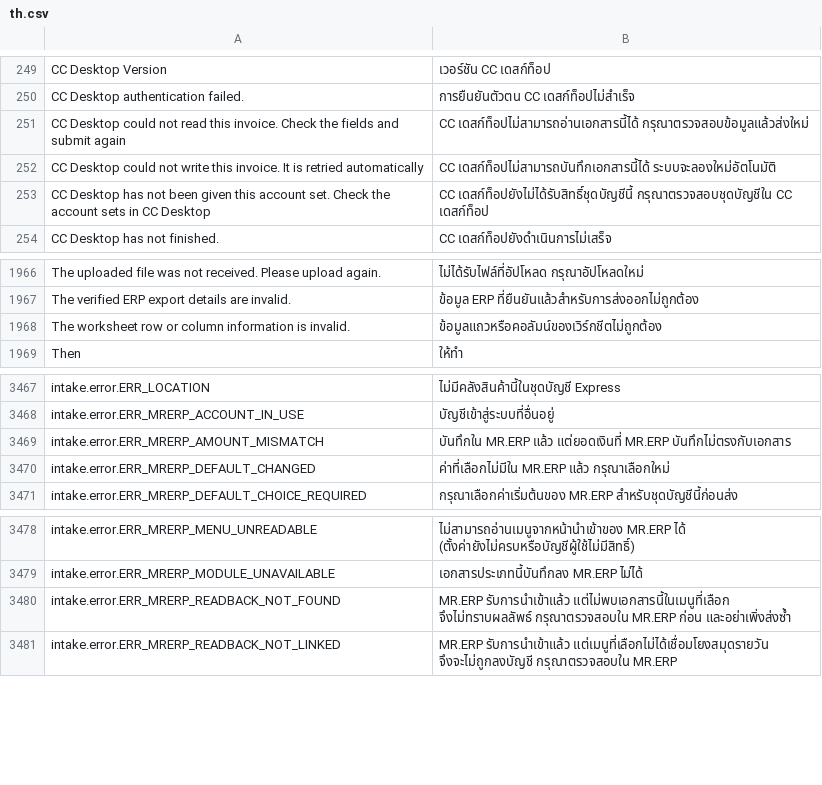
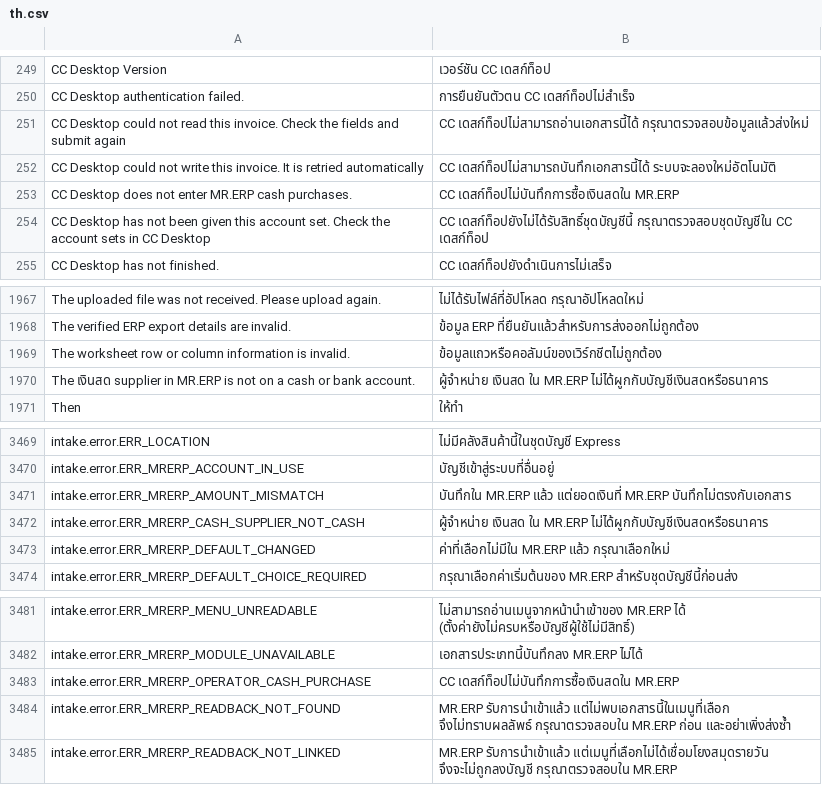
Before and after one commit to skin306152-star/pearnly, a CSV file: apps/pearnly_cowork/pearnly_cowork/translations/th.csv, drawn as a sheet; only a part is shown, gaps mark what is left out.

Commit message:
feat: MR.ERP cash purchases are entered instead of refused: column 9 of the import sheet (the supplier MR.ERP posts the payable to) is a supplier on a cash account, MR.ERP's own starter CODE_NOAP or then เงินสด, used only when its account is the reference cash account or the chosen bank account, with เงินสด created on the reference cash account when neither is there; column 10 (the supplier the input VAT is filed under) stays the real seller; a เงินสด supplier on another account holds the cash purchases with ERR_MRERP_CASH_SUPPLIER_NOT_CASH and leaves the credit ones in the batch; Cowork (entry dialog, LINE, scheduled tasks, CC tool text) and ERP (paid purchases) share the same core, and the CC Desktop entry holds a cash purchase for a person since its recipe has no invoice-supplier field yet

```diff
--- a/apps/pearnly_cowork/pearnly_cowork/translations/th.csv
+++ b/apps/pearnly_cowork/pearnly_cowork/translations/th.csv
@@ -252,2 +252,3 @@ CC Desktop could not read this invoice. Check the fields and submit again,CC เ
 CC Desktop could not write this invoice. It is retried automatically,CC เดสก์ท็อปไม่สามารถบันทึกเอกสารนี้ได้ ระบบจะลองใหม่อัตโนมัติ
+CC Desktop does not enter MR.ERP cash purchases.,CC เดสก์ท็อปไม่บันทึกการซื้อเงินสดใน MR.ERP
 CC Desktop has not been given this account set. Check the account sets in CC Desktop,CC เดสก์ท็อปยังไม่ได้รับสิทธิ์ชุดบัญชีนี้ กรุณาตรวจสอบชุดบัญชีใน CC เดสก์ท็อป
@@ -1968,2 +1969,3 @@ The verified ERP export details are invalid.,ข้อมูล ERP ที่ย
 The worksheet row or column information is invalid.,ข้อมูลแถวหรือคอลัมน์ของเวิร์กชีตไม่ถูกต้อง
+The เงินสด supplier in MR.ERP is not on a cash or bank account.,ผู้จำหน่าย เงินสด ใน MR.ERP ไม่ได้ผูกกับบัญชีเงินสดหรือธนาคาร
 Then,ให้ทำ
@@ -3469,2 +3471,3 @@ intake.error.ERR_MRERP_ACCOUNT_IN_USE,บัญชีเข้าสู่ระ
 intake.error.ERR_MRERP_AMOUNT_MISMATCH,บันทึกใน MR.ERP แล้ว แต่ยอดเงินที่ MR.ERP บันทึกไม่ตรงกับเอกสาร
+intake.error.ERR_MRERP_CASH_SUPPLIER_NOT_CASH,ผู้จำหน่าย เงินสด ใน MR.ERP ไม่ได้ผูกกับบัญชีเงินสดหรือธนาคาร
 intake.error.ERR_MRERP_DEFAULT_CHANGED,ค่าที่เลือกไม่มีใน MR.ERP แล้ว กรุณาเลือกใหม่
@@ -3479,2 +3482,3 @@ intake.error.ERR_MRERP_MENU_UNREADABLE,ไม่สามารถอ่าน
 intake.error.ERR_MRERP_MODULE_UNAVAILABLE,เอกสารประเภทนี้บันทึกลง MR.ERP ไม่ได้
+intake.error.ERR_MRERP_OPERATOR_CASH_PURCHASE,CC เดสก์ท็อปไม่บันทึกการซื้อเงินสดใน MR.ERP
 intake.error.ERR_MRERP_READBACK_NOT_FOUND,MR.ERP รับการนำเข้าแล้ว แต่ไม่พบเอกสารนี้ในเมนูที่เลือก จึงไม่ทราบผลลัพธ์ กรุณาตรวจสอบใน MR.ERP ก่อน และอย่าเพิ่งส่งซ้ำ
```
Also changed, not shown: apps/pearnly_cowork/pearnly_cowork/i18n/messages.tsv, apps/pearnly_cowork/pearnly_cowork/translations/en.csv, 36 other files.
